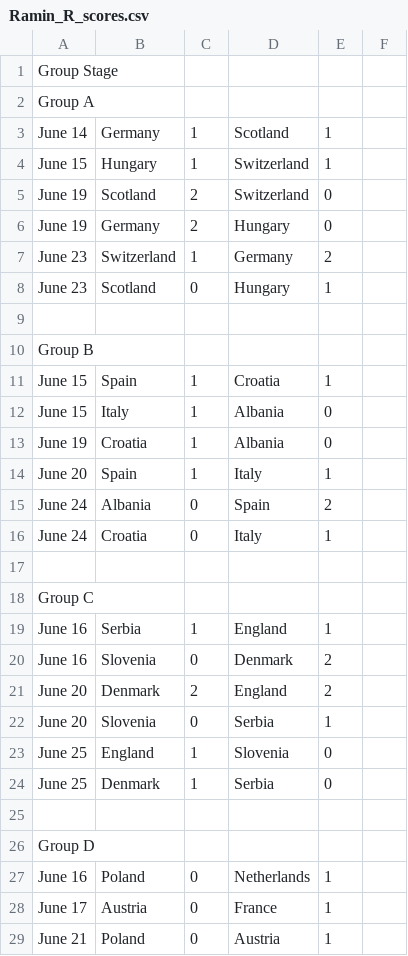
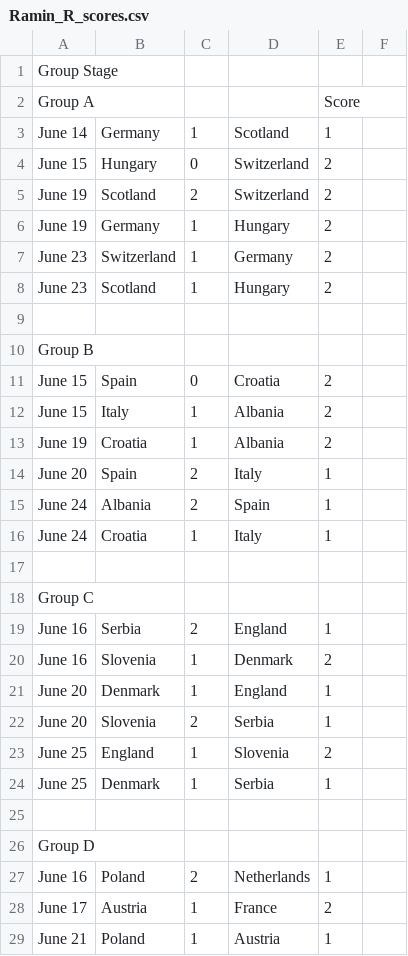
Before and after one commit to nnajmaei/Euro2024_predictions, a CSV file: results_csv/Ramin_R_scores.csv, drawn as a sheet; only a part is shown; the diff covers the shown part only.

```diff
--- a/results_csv/Ramin_R_scores.csv
+++ b/results_csv/Ramin_R_scores.csv
@@ -1,29 +1,29 @@
 Group Stage
-Group A
+Group A,,,,Score
 June 14,Germany,1,Scotland,1,
-June 15,Hungary,1,Switzerland,1,
-June 19,Scotland,2,Switzerland,0,
-June 19,Germany,2,Hungary,0,
+June 15,Hungary,0,Switzerland,2,
+June 19,Scotland,2,Switzerland,2,
+June 19,Germany,1,Hungary,2,
 June 23,Switzerland,1,Germany,2,
-June 23,Scotland,0,Hungary,1,
+June 23,Scotland,1,Hungary,2,
 
 Group B
-June 15,Spain,1,Croatia,1,
-June 15,Italy,1,Albania,0,
-June 19,Croatia,1,Albania,0,
-June 20,Spain,1,Italy,1,
-June 24,Albania,0,Spain,2,
-June 24,Croatia,0,Italy,1,
+June 15,Spain,0,Croatia,2,
+June 15,Italy,1,Albania,2,
+June 19,Croatia,1,Albania,2,
+June 20,Spain,2,Italy,1,
+June 24,Albania,2,Spain,1,
+June 24,Croatia,1,Italy,1,
 
 Group C
-June 16,Serbia,1,England,1,
-June 16,Slovenia,0,Denmark,2,
-June 20,Denmark,2,England,2,
-June 20,Slovenia,0,Serbia,1,
-June 25,England,1,Slovenia,0,
-June 25,Denmark,1,Serbia,0,
+June 16,Serbia,2,England,1,
+June 16,Slovenia,1,Denmark,2,
+June 20,Denmark,1,England,1,
+June 20,Slovenia,2,Serbia,1,
+June 25,England,1,Slovenia,2,
+June 25,Denmark,1,Serbia,1,
 
 Group D
-June 16,Poland,0,Netherlands,1,
-June 17,Austria,0,France,1,
-June 21,Poland,0,Austria,1,
+June 16,Poland,2,Netherlands,1,
+June 17,Austria,1,France,2,
+June 21,Poland,1,Austria,1,
```
Also changed, not shown: 67 edited cells elsewhere in this file, results_csv/Nima_N_scores.csv.
